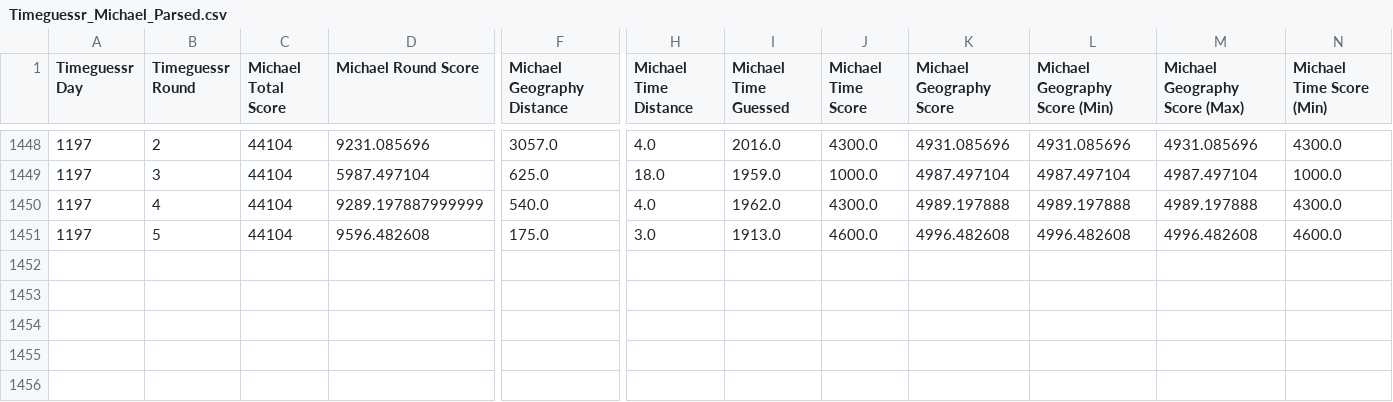
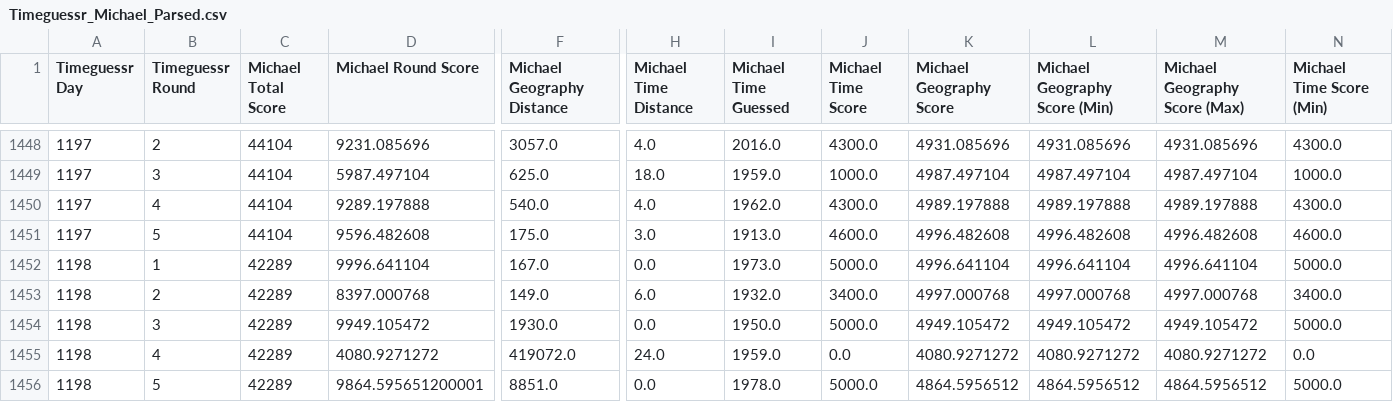
Before and after one commit to sjlarimer/TimeGuessr, a CSV file: Data/Timeguessr_Michael_Parsed.csv, drawn as a sheet; only a part is shown, gaps mark what is left out; rows hold the shown columns only; the diff names each change by its address in the sheet, - before the commit and + after, or states it on an @@ line.

```diff
--- a/Data/Timeguessr_Michael_Parsed.csv
+++ b/Data/Timeguessr_Michael_Parsed.csv
-D1450 (Michael Round Score): 9289.197887999999
+D1450 (Michael Round Score): 9289.197888
+row 1452: 1198 | 1 | 42289 | 9996.641104 | 167.0 | 0.0 | 1973.0 | 5000.0 | 4996.641104 | 4996.641104 | 4996.641104 | 5000.0
+row 1453: 1198 | 2 | 42289 | 8397.000768 | 149.0 | 6.0 | 1932.0 | 3400.0 | 4997.000768 | 4997.000768 | 4997.000768 | 3400.0
+row 1454: 1198 | 3 | 42289 | 9949.105472 | 1930.0 | 0.0 | 1950.0 | 5000.0 | 4949.105472 | 4949.105472 | 4949.105472 | 5000.0
+row 1455: 1198 | 4 | 42289 | 4080.9271272 | 419072.0 | 24.0 | 1959.0 | 0.0 | 4080.9271272 | 4080.9271272 | 4080.9271272 | 0.0
+row 1456: 1198 | 5 | 42289 | 9864.595651200001 | 8851.0 | 0.0 | 1978.0 | 5000.0 | 4864.5956512 | 4864.5956512 | 4864.5956512 | 5000.0
```
Also changed, not shown: Data/Timeguessr_Actuals_Parsed.csv, Data/Timeguessr_Averages_Parsed.csv, 2 other files.
